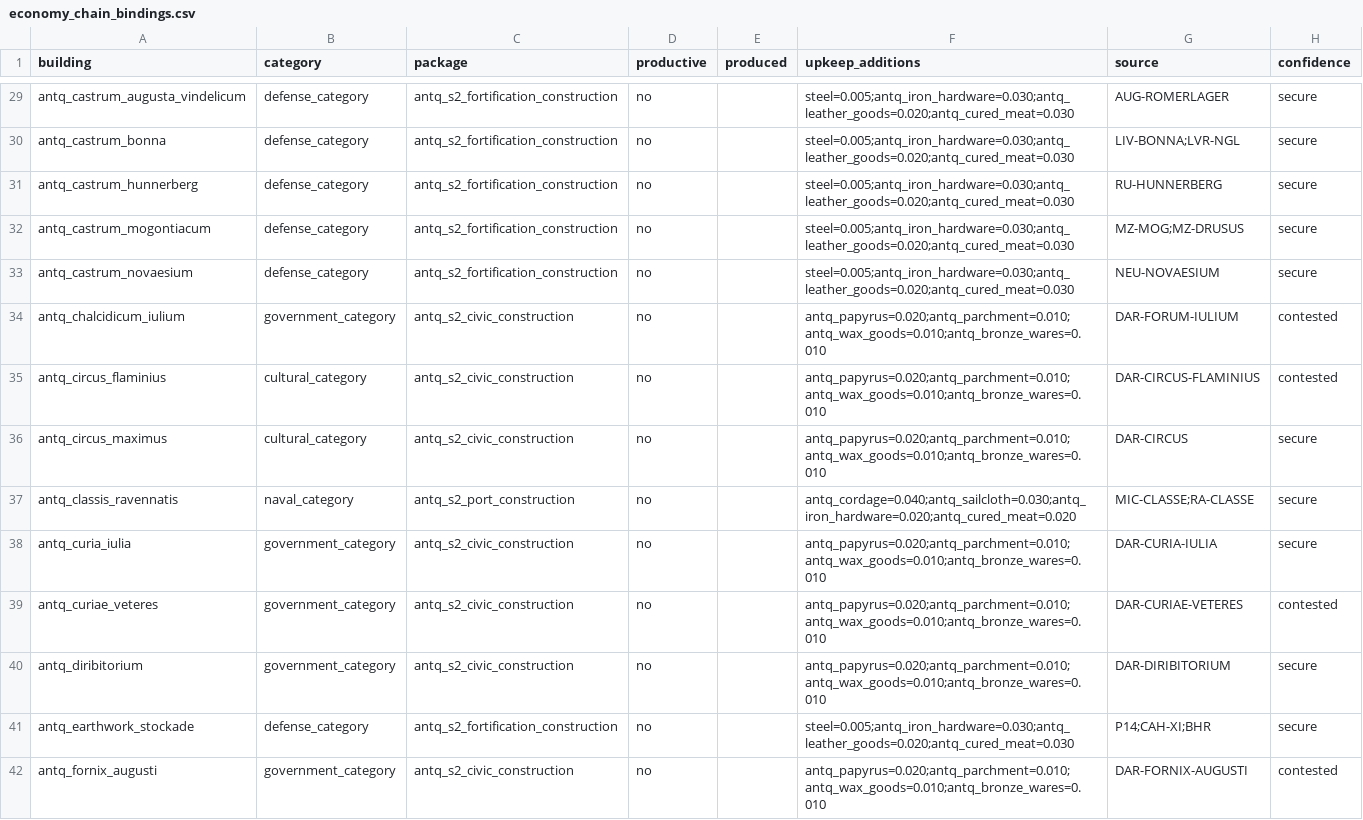
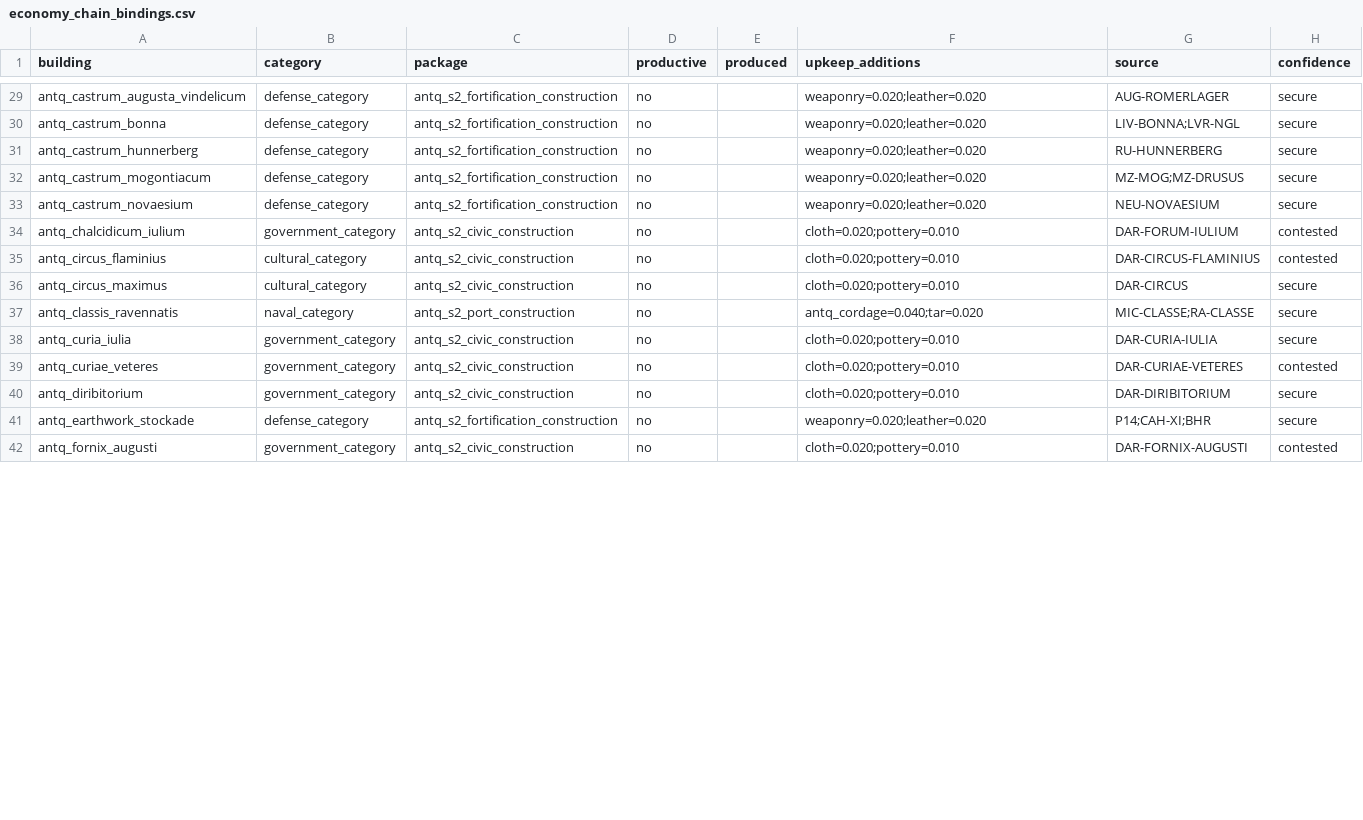
Before and after one commit to Rockydo/antiqvitas, a CSV file: docs/s2/economy_chain_bindings.csv, drawn as a sheet; only a part is shown, gaps mark what is left out; the diff covers the shown part only; the diff names each change by its address in the sheet, - before the commit and + after, or states it on an @@ line.

Commit message:
Make cheese, olive oil, and mill grains recoverable from day-one buildings.
Cheese dairies and olive presses are now shared Age-I staples with raw
operating recipes and lumber/clay/stone construction, so Rome can press
oil and cavalry polities can make dairy without a processed-good lock.
Grain mills mill wheat, millet, rice, or barley. Reachability fails unless
army and ship processed goods are RGOs or universally constructible.

Live Rome AD 1: Cheese Dairy, Olive Press, Grain Mill, Brickworks, and
Ropewalk construct from surplus raw baskets; papyrus/barley/dates/sesame
and olive oil have non-zero world supply. Validate 185/185, smoke clean.

```diff
--- a/docs/s2/economy_chain_bindings.csv
+++ b/docs/s2/economy_chain_bindings.csv
-F29:F33 (upkeep_additions): steel=0.005;antq_iron_hardware=0.030;antq_leather_goods=0.020;antq_cured_meat=0.030
+F29:F33 (upkeep_additions): weaponry=0.020;leather=0.020
-F34:F36 (upkeep_additions): antq_papyrus=0.020;antq_parchment=0.010;antq_wax_goods=0.010;antq_bronze_wares=0.010
+F34:F36 (upkeep_additions): cloth=0.020;pottery=0.010
-F37 (upkeep_additions): antq_cordage=0.040;antq_sailcloth=0.030;antq_iron_hardware=0.020;antq_cured_meat=0.020
+F37 (upkeep_additions): antq_cordage=0.040;tar=0.020
-F38:F40 (upkeep_additions): antq_papyrus=0.020;antq_parchment=0.010;antq_wax_goods=0.010;antq_bronze_wares=0.010
+F38:F40 (upkeep_additions): cloth=0.020;pottery=0.010
-F41 (upkeep_additions): steel=0.005;antq_iron_hardware=0.030;antq_leather_goods=0.020;antq_cured_meat=0.030
+F41 (upkeep_additions): weaponry=0.020;leather=0.020
-F42 (upkeep_additions): antq_papyrus=0.020;antq_parchment=0.010;antq_wax_goods=0.010;antq_bronze_wares=0.010
+F42 (upkeep_additions): cloth=0.020;pottery=0.010
```
Also changed, not shown: 4 added rows and 142 edited cells elsewhere in this file, docs/m5/active_goods_audit.csv, docs/m5/regional_production_methods.csv, 48 other files.
